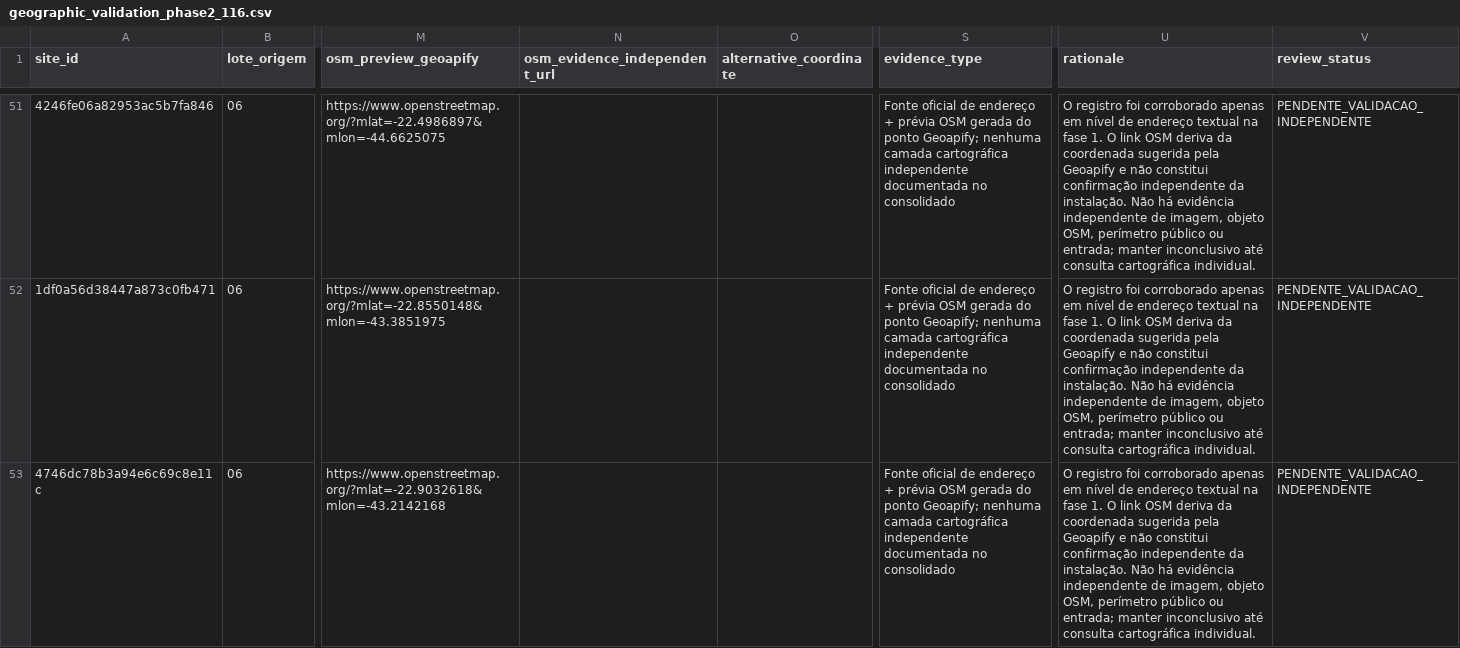
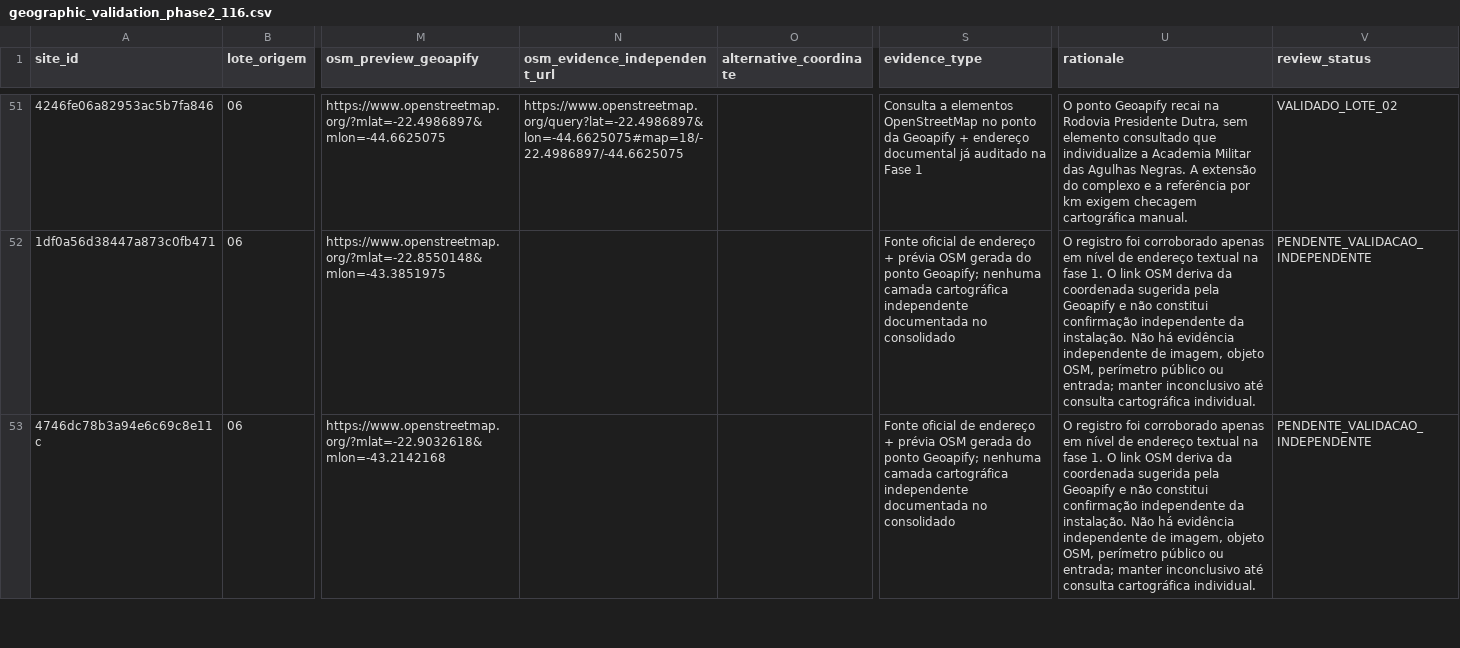
Before and after one commit to Juanjfmr/bivaque-community, a CSV file: data/om/evidence/geographic_validation_phase2_116.csv, drawn as a sheet; only a part is shown, gaps mark what is left out; the diff covers the shown part only; the diff names each change by its address in the sheet, - before the commit and + after, or states it on an @@ line.

Commit message:
Audit geographic validation batch 02 (records 26-50)

```diff
--- a/data/om/evidence/geographic_validation_phase2_116.csv
+++ b/data/om/evidence/geographic_validation_phase2_116.csv
-N51 (osm_evidence_independent_url): (empty)
+N51 (osm_evidence_independent_url): https://www.openstreetmap.org/query?lat=-22.4986897&lon=-44.6625075#map=18/-22.4986897/-44.6625075
-S51 (evidence_type): Fonte oficial de endereço + prévia OSM gerada do ponto Geoapify; nenhuma camada cartográfica independente documentada no consolidado
+S51 (evidence_type): Consulta a elementos OpenStreetMap no ponto da Geoapify + endereço documental já auditado na Fase 1
-U51 (rationale): O registro foi corroborado apenas em nível de endereço textual na fase 1. O link OSM deriva da coordenada sugerida pela Geoapify e não constitui confirmação independente da instalação. Não há evidência independente de imagem, objeto OSM, perímetro público ou entrada; manter inconclusivo até consulta cartográfica individual.
+U51 (rationale): O ponto Geoapify recai na Rodovia Presidente Dutra, sem elemento consultado que individualize a Academia Militar das Agulhas Negras. A extensão do complexo e a referência por km exigem checagem cartográfica manual.
-V51 (review_status): PENDENTE_VALIDACAO_INDEPENDENTE
+V51 (review_status): VALIDADO_LOTE_02
```
Also changed, not shown: 117 edited cells elsewhere in this file.
